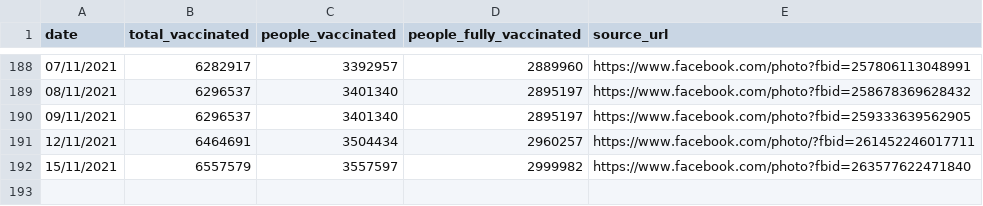
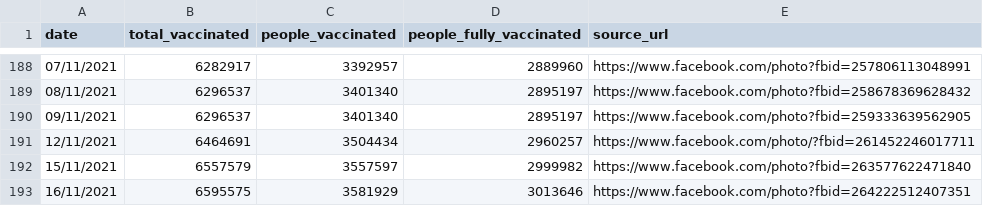
Before and after one commit to douangtavanh/covid-19-data-laos, a CSV file: data/vaccination_covid_19_Laos.csv, drawn as a sheet; only a part is shown, gaps mark what is left out.

Commit message:
update data

```diff
--- a/data/vaccination_covid_19_Laos.csv
+++ b/data/vaccination_covid_19_Laos.csv
@@ -192 +192,2 @@ date,total_vaccinated,people_vaccinated,people_fully_vaccinated,source_url
 15/11/2021,6557579,3557597,2999982,https://www.facebook.com/photo?fbid=263577622471840
+16/11/2021,6595575,3581929,3013646,https://www.facebook.com/photo?fbid=264222512407351
```
Also changed, not shown: 1 other file.
